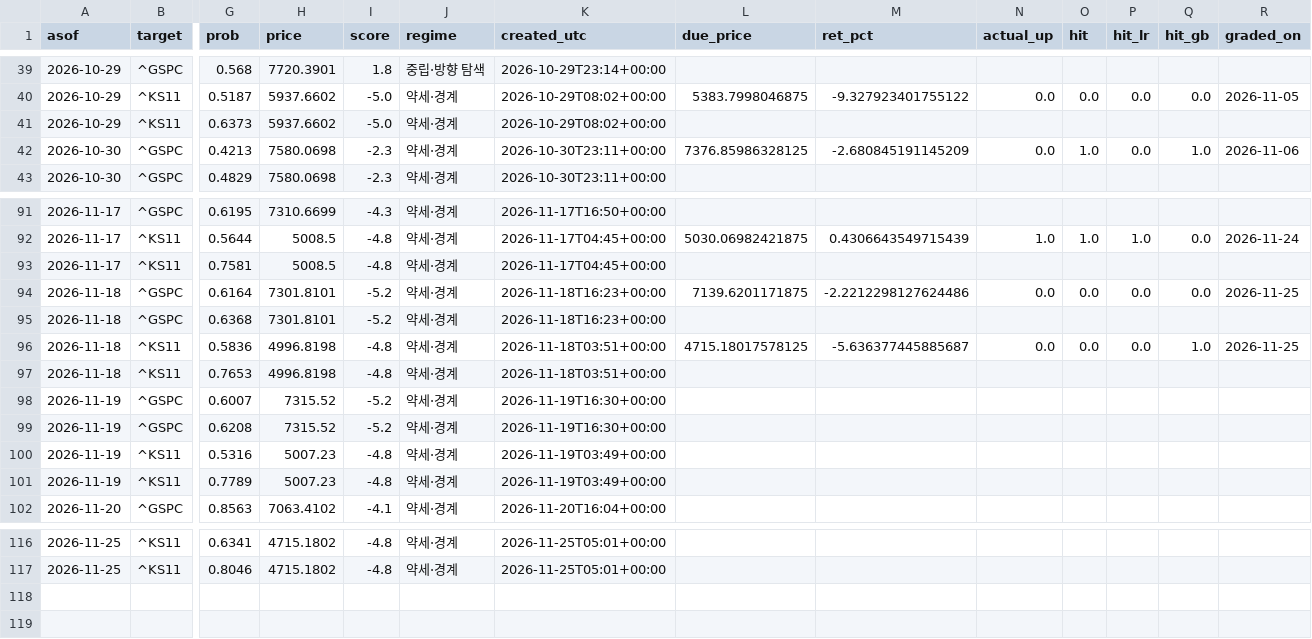
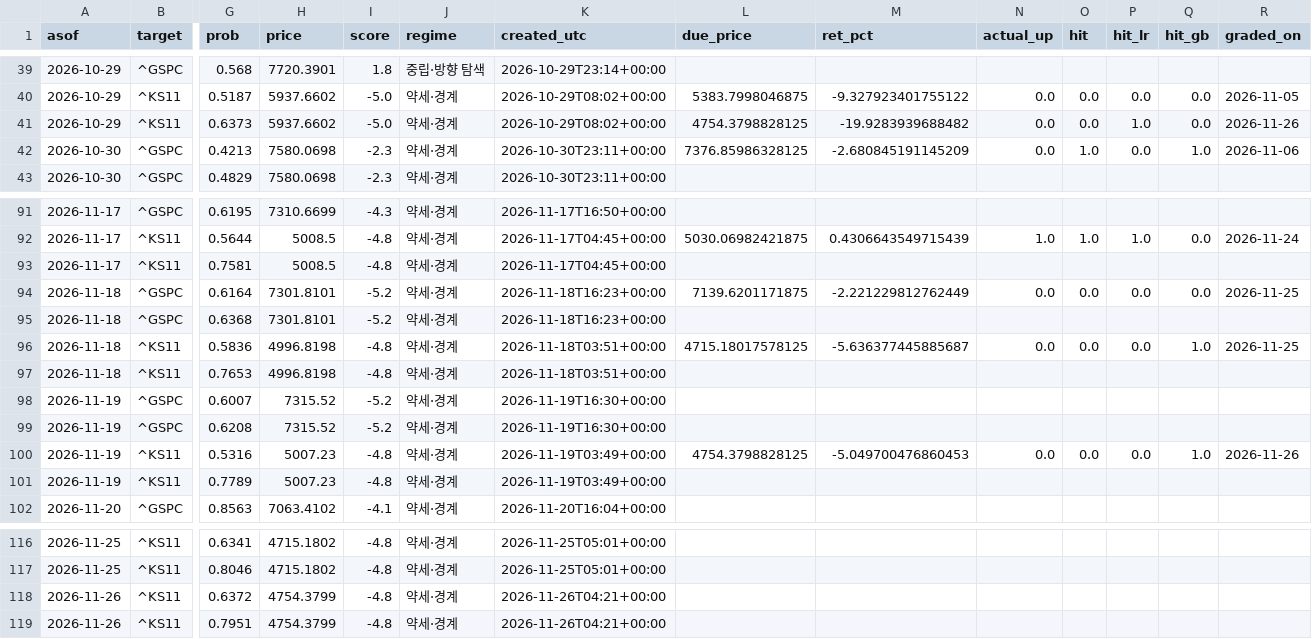
Before and after one commit to dobakinn-9/MKFlow, a CSV file: market-flow/data/predictions.csv, drawn as a sheet; only a part is shown, gaps mark what is left out; rows hold the shown columns only; the diff names each change by its address in the sheet, - before the commit and + after, or states it on an @@ line.

```diff
--- a/market-flow/data/predictions.csv
+++ b/market-flow/data/predictions.csv
-L41 (due_price): (empty)
+L41 (due_price): 4754.3798828125
-M41 (ret_pct): (empty)
+M41 (ret_pct): -19.9283939688482
-N41 (actual_up): (empty)
+N41 (actual_up): 0.0
-O41 (hit): (empty)
+O41 (hit): 0.0
-P41 (hit_lr): (empty)
+P41 (hit_lr): 1.0
-Q41 (hit_gb): (empty)
+Q41 (hit_gb): 0.0
-R41 (graded_on): (empty)
+R41 (graded_on): 2026-11-26
-M94 (ret_pct): -2.2212298127624486
+M94 (ret_pct): -2.221229812762449
-L100 (due_price): (empty)
+L100 (due_price): 4754.3798828125
-M100 (ret_pct): (empty)
+M100 (ret_pct): -5.049700476860453
-N100 (actual_up): (empty)
+N100 (actual_up): 0.0
-O100 (hit): (empty)
+O100 (hit): 0.0
-P100 (hit_lr): (empty)
+P100 (hit_lr): 0.0
-Q100 (hit_gb): (empty)
+Q100 (hit_gb): 1.0
-R100 (graded_on): (empty)
+R100 (graded_on): 2026-11-26
+row 118: 2026-11-26 | ^KS11 | 0.6372 | 4754.3799 | -4.8 | 약세·경계 | 2026-11-26T04:21+00:00
+row 119: 2026-11-26 | ^KS11 | 0.7951 | 4754.3799 | -4.8 | 약세·경계 | 2026-11-26T04:21+00:00
```
Also changed, not shown: market-flow/data/outlook_log.csv.
